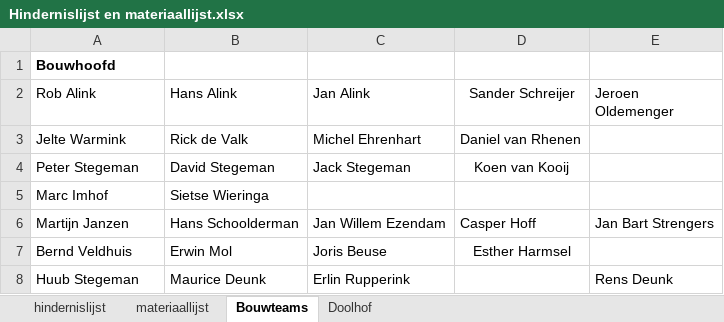
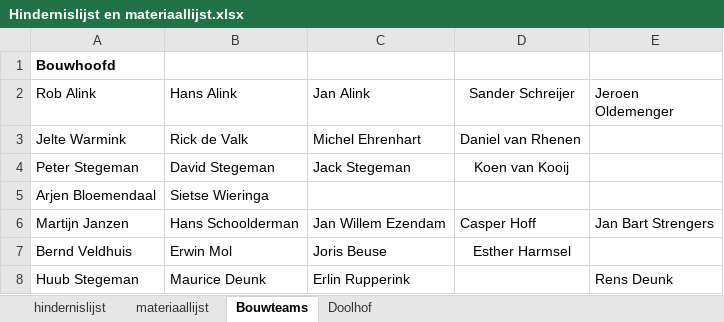
Before and after one commit to Djurredejong/survival-pages, an Excel workbook: Hindernislijst en materiaallijst.xlsx, sheet Bouwteams, drawn as a sheet; values as stored, in another font and other column widths than the file's, no borders; charts and pictures not drawn; the diff names each change by its address in the sheet, - before the commit and + after, or states it on an @@ line.

```diff
--- a/Hindernislijst en materiaallijst.xlsx (sheet Bouwteams)
+++ b/Hindernislijst en materiaallijst.xlsx (sheet Bouwteams)
-A5 (Rob Alink): Marc Imhof
+A5 (Rob Alink): Arjen Bloemendaal
```
Also changed, not shown: sheet materiaallijst, sheet hindernislijst, formulas that keep their value, hidden cells, 2 other files.
